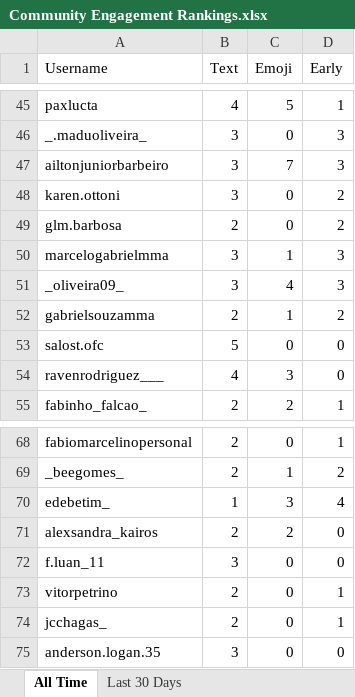
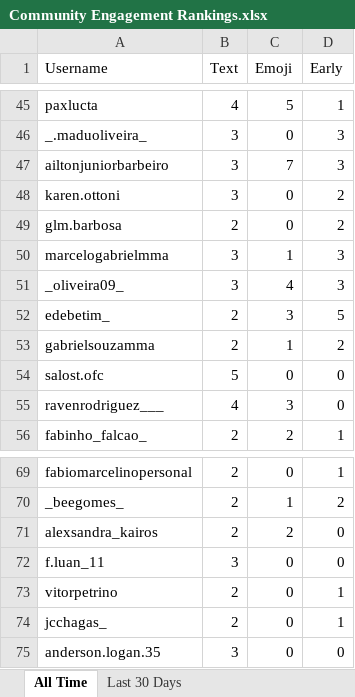
Before and after one commit to paxlucta/peace-grappler, an Excel workbook: Community Engagement Rankings.xlsx, sheet All Time, drawn as a sheet; only a part is shown, gaps mark what is left out; values as stored, in another font and other column widths than the file's, no borders; removed rows and columns are numbered as before the commit, all else as after; the diff covers the shown part only; the diff names each change by its address in the sheet, - before the commit and + after, or states it on an @@ line.

```diff
--- a/Community Engagement Rankings.xlsx (sheet All Time)
+++ b/Community Engagement Rankings.xlsx (sheet All Time)
+row 52: edebetim_ | 2 | 3 | 5
-row 70: edebetim_ | 1 | 3 | 4
```
Also changed, not shown: 3 added rows, 3 removed rows and 10 edited cells elsewhere in this sheet, sheet Last 30 Days, 2 other files.
